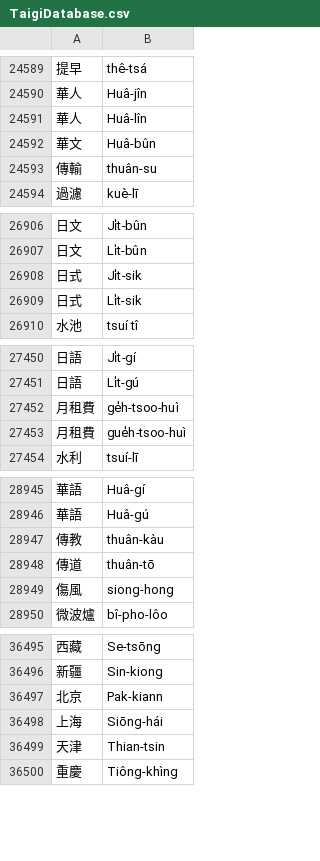
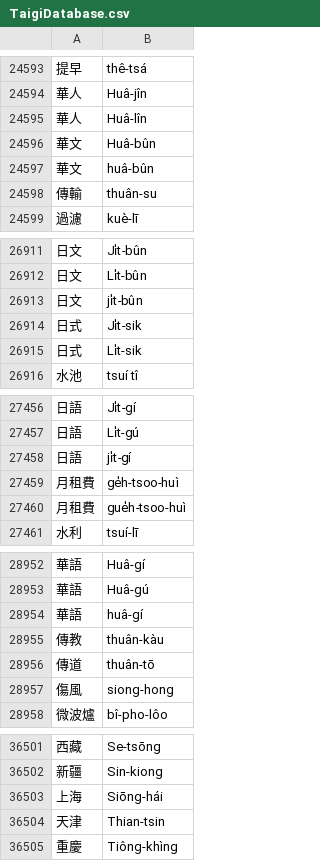
Before and after one commit to nrchan/TaigiWordlist, a CSV file: TaigiDatabase.csv, drawn as a sheet; only a part is shown, gaps mark what is left out; removed rows and columns are numbered as before the commit, all else as after; the diff covers the shown part only; the diff names each change by its address in the sheet, - before the commit and + after, or states it on an @@ line.

```diff
--- a/TaigiDatabase.csv
+++ b/TaigiDatabase.csv
+row 24597: 華文 | huâ-bûn
+row 26913: 日文 | ji̍t-bûn
+row 27458: 日語 | ji̍t-gí
+row 28954: 華語 | huâ-gí
-row 36497: 北京 | Pak-kiann
```
Also changed, not shown: 31 added rows, 4 removed rows and 1 moved row elsewhere in this file, 1 other file.
